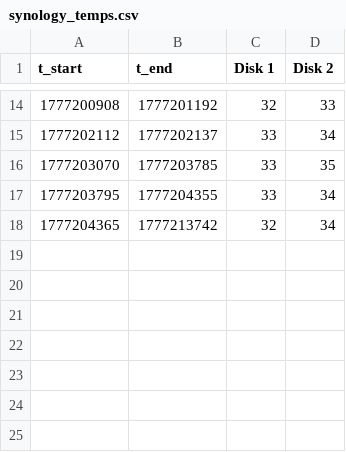
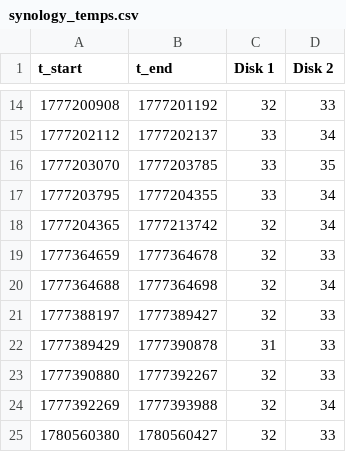
Before and after one commit to marcorimo88/CarAnalysis, a CSV file: Synology/synology_temps.csv, drawn as a sheet; only a part is shown, gaps mark what is left out.

Commit message:
Temp 4 Giugno

```diff
--- a/Synology/synology_temps.csv
+++ b/Synology/synology_temps.csv
@@ -18 +18,8 @@ t_start,t_end,Disk 1,Disk 2
 1777204365,1777213742,32,34
+1777364659,1777364678,32,33
+1777364688,1777364698,32,34
+1777388197,1777389427,32,33
+1777389429,1777390878,31,33
+1777390880,1777392267,32,33
+1777392269,1777393988,32,34
+1780560380,1780560427,32,33
```
